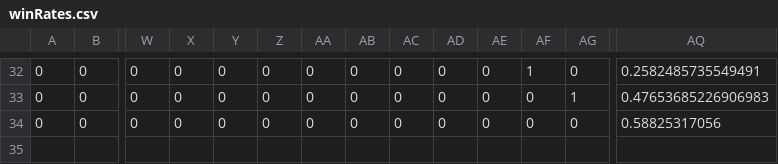
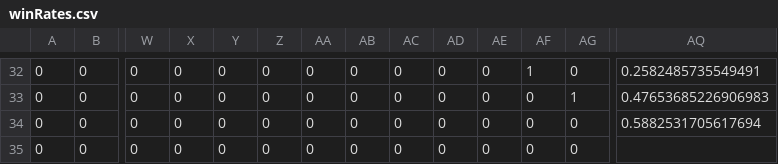
Before and after one commit to Maledetti/test-assignment-Alhoussein7, a CSV file: .csv/winRates.csv, drawn as a sheet; only a part is shown, gaps mark what is left out; rows hold the shown columns only; the diff names each change by its address in the sheet, - before the commit and + after, or states it on an @@ line.

Commit message:
Version 0.2.6

```diff
--- a/.csv/winRates.csv
+++ b/.csv/winRates.csv
-AQ34: 0.58825317056
+AQ34: 0.5882531705617694
+row 35: 0 | 0 | 0 | 0 | 0 | 0 | 0 | 0 | 0 | 0 | 0 | 0 | 0
```
